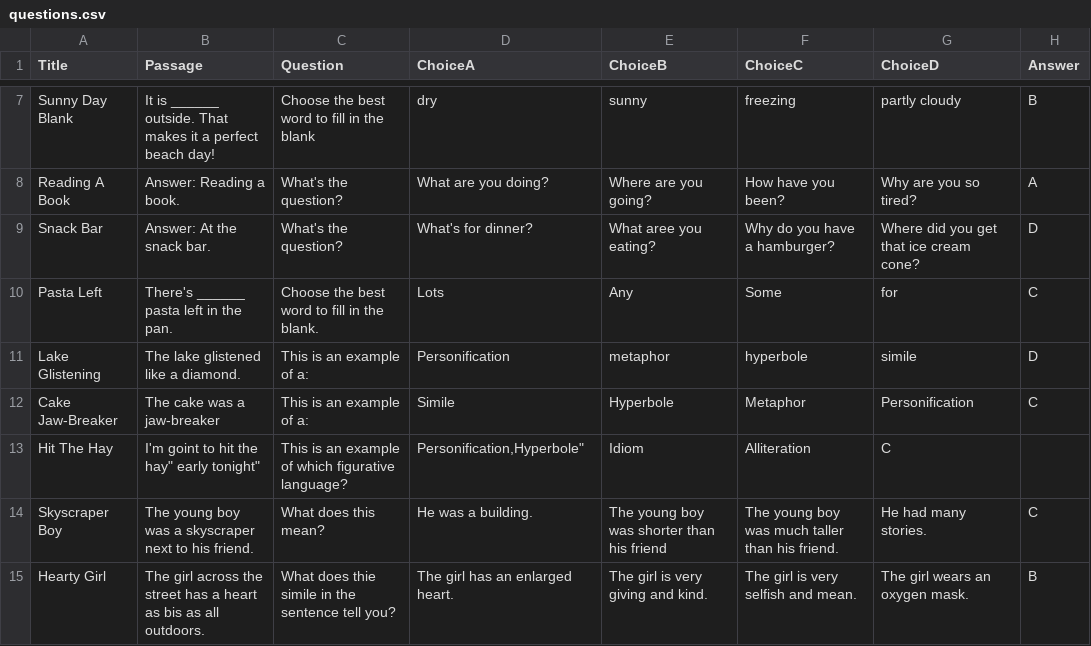
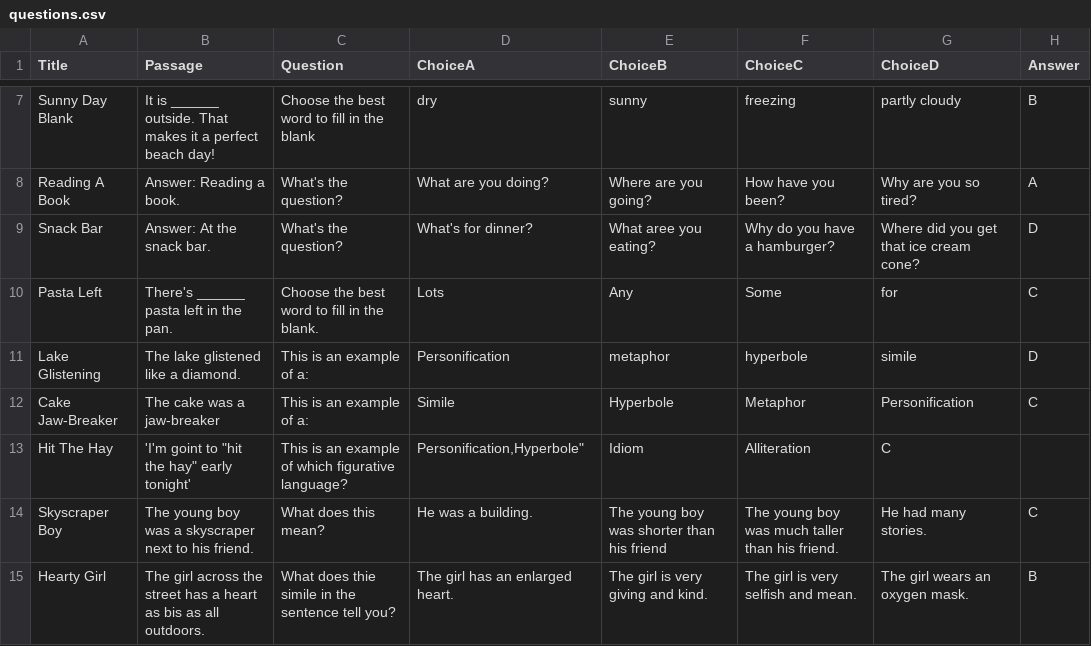
Before and after one commit to Jhon-Perez/Fantasy-Critters, a CSV file: questions.csv, drawn as a sheet; only a part is shown, gaps mark what is left out.

Commit message:
Update questions.csv

```diff
--- a/questions.csv
+++ b/questions.csv
@@ -12,3 +12,3 @@ Title,Passage,Question,ChoiceA,ChoiceB,ChoiceC,ChoiceD,Answer
 "Cake Jaw-Breaker","The cake was a jaw-breaker","This is an example of a:","Simile","Hyperbole","Metaphor","Personification","C"
-"Hit The Hay","I'm goint to "hit the hay" early tonight","This is an example of which figurative language?","Personification,"Hyperbole","Idiom","Alliteration","C"
+"Hit The Hay",'I'm goint to "hit the hay" early tonight',"This is an example of which figurative language?","Personification,"Hyperbole","Idiom","Alliteration","C"
 "Skyscraper Boy","The young boy was a skyscraper next to his friend.","What does this mean?","He was a building.","The young boy was shorter than his friend","The young boy was much taller than his friend.","He had many stories.","C"
```
